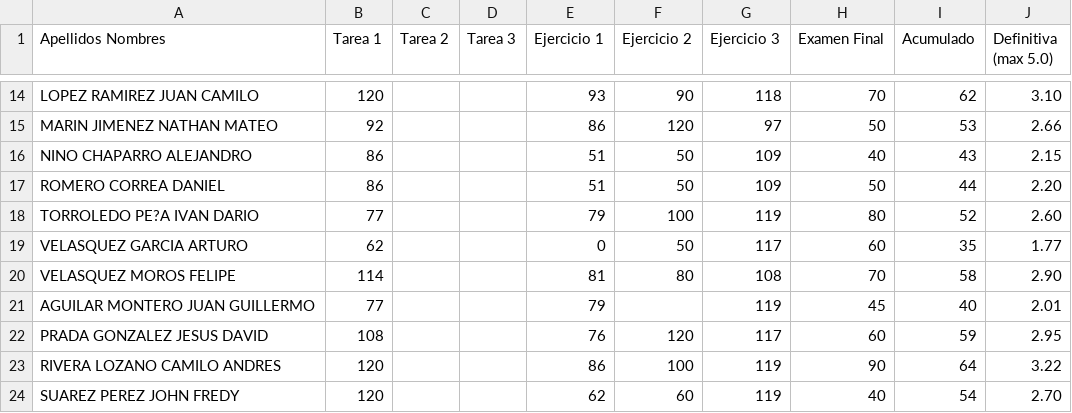
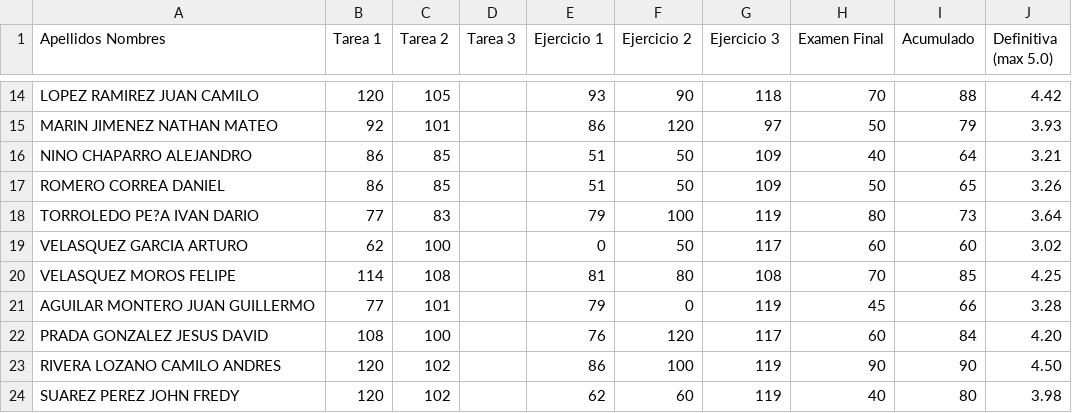
Before and after one commit to ComputoCienciasUniandes/MetodosComputacionalesAvanzados, a CSV file: grades/201710/definitivas.csv, drawn as a sheet; only a part is shown, gaps mark what is left out; the diff covers the shown part only; the diff names each change by its address in the sheet, - before the commit and + after, or states it on an @@ line.

Commit message:
tarea2 + definitivas

```diff
--- a/grades/201710/definitivas.csv
+++ b/grades/201710/definitivas.csv
-C14 (Tarea 2): (empty)
+C14 (Tarea 2): 105
-I14 (Acumulado): 62
+I14 (Acumulado): 88
-J14 (Definitiva (max 5.0)): 3.10
+J14 (Definitiva (max 5.0)): 4.42
-C15 (Tarea 2): (empty)
+C15 (Tarea 2): 101
-I15 (Acumulado): 53
+I15 (Acumulado): 79
-J15 (Definitiva (max 5.0)): 2.66
+J15 (Definitiva (max 5.0)): 3.93
-C16:C17 (Tarea 2): (empty)
+C16:C17 (Tarea 2): 85
-I16 (Acumulado): 43
+I16 (Acumulado): 64
-J16 (Definitiva (max 5.0)): 2.15
+J16 (Definitiva (max 5.0)): 3.21
-I17 (Acumulado): 44
+I17 (Acumulado): 65
-J17 (Definitiva (max 5.0)): 2.20
+J17 (Definitiva (max 5.0)): 3.26
-C18 (Tarea 2): (empty)
+C18 (Tarea 2): 83
-I18 (Acumulado): 52
+I18 (Acumulado): 73
-J18 (Definitiva (max 5.0)): 2.60
+J18 (Definitiva (max 5.0)): 3.64
-C19 (Tarea 2): (empty)
+C19 (Tarea 2): 100
-I19 (Acumulado): 35
+I19 (Acumulado): 60
-J19 (Definitiva (max 5.0)): 1.77
+J19 (Definitiva (max 5.0)): 3.02
-C20 (Tarea 2): (empty)
+C20 (Tarea 2): 108
-I20 (Acumulado): 58
+I20 (Acumulado): 85
-J20 (Definitiva (max 5.0)): 2.90
+J20 (Definitiva (max 5.0)): 4.25
-C21 (Tarea 2): (empty)
+C21 (Tarea 2): 101
-F21 (Ejercicio 2): (empty)
+F21 (Ejercicio 2): 0
-I21 (Acumulado): 40
+I21 (Acumulado): 66
-J21 (Definitiva (max 5.0)): 2.01
+J21 (Definitiva (max 5.0)): 3.28
-C22 (Tarea 2): (empty)
+C22 (Tarea 2): 100
-I22 (Acumulado): 59
+I22 (Acumulado): 84
-J22 (Definitiva (max 5.0)): 2.95
+J22 (Definitiva (max 5.0)): 4.20
-C23:C24 (Tarea 2): (empty)
+C23:C24 (Tarea 2): 102
-I23 (Acumulado): 64
+I23 (Acumulado): 90
-J23 (Definitiva (max 5.0)): 3.22
+J23 (Definitiva (max 5.0)): 4.50
-I24 (Acumulado): 54
+I24 (Acumulado): 80
-J24 (Definitiva (max 5.0)): 2.70
+J24 (Definitiva (max 5.0)): 3.98
```
Also changed, not shown: 35 edited cells elsewhere in this file, 1 other file.
